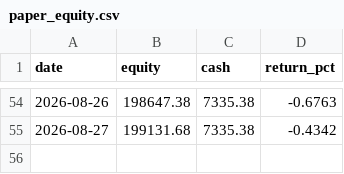
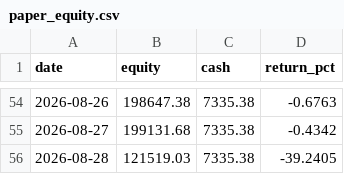
Before and after one commit to aarsh-adhvaryu/Q_Alpha, a CSV file: reports/paper_equity.csv, drawn as a sheet; only a part is shown, gaps mark what is left out.

```diff
--- a/reports/paper_equity.csv
+++ b/reports/paper_equity.csv
@@ -55 +55,2 @@ date,equity,cash,return_pct
 2026-08-27,199131.68,7335.38,-0.4342
+2026-08-28,121519.03,7335.38,-39.2405
```
Also changed, not shown: 10 other files.
